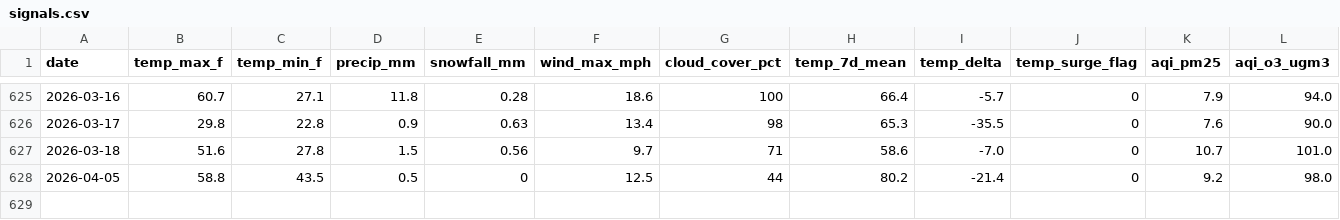
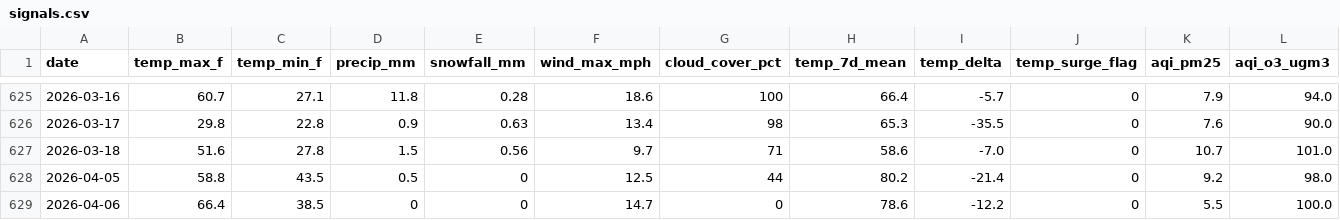
Before and after one commit to kardioversion1/TraumaYellow_Email, a CSV file: data/signals.csv, drawn as a sheet; only a part is shown, gaps mark what is left out; rows hold the shown columns only; the diff names each change by its address in the sheet, - before the commit and + after, or states it on an @@ line.

Commit message:
data: signals 2026-04-07

```diff
--- a/data/signals.csv
+++ b/data/signals.csv
+row 629: 2026-04-06 | 66.4 | 38.5 | 0 | 0 | 14.7 | 0 | 78.6 | -12.2 | 0 | 5.5 | 100.0
```
